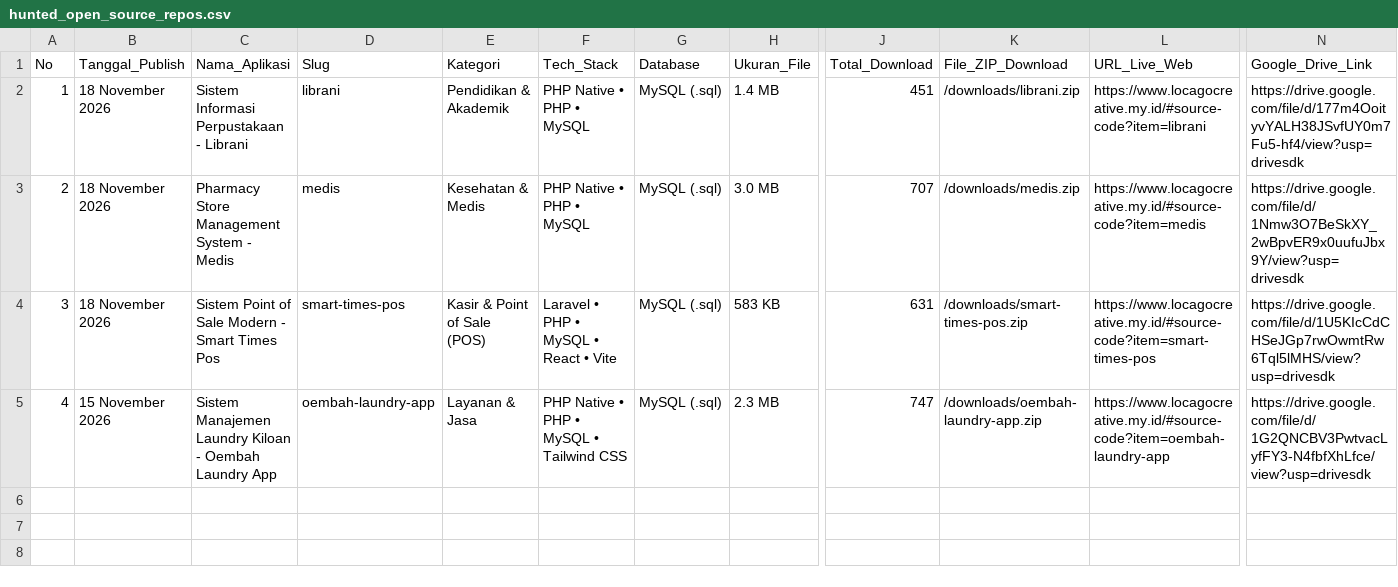
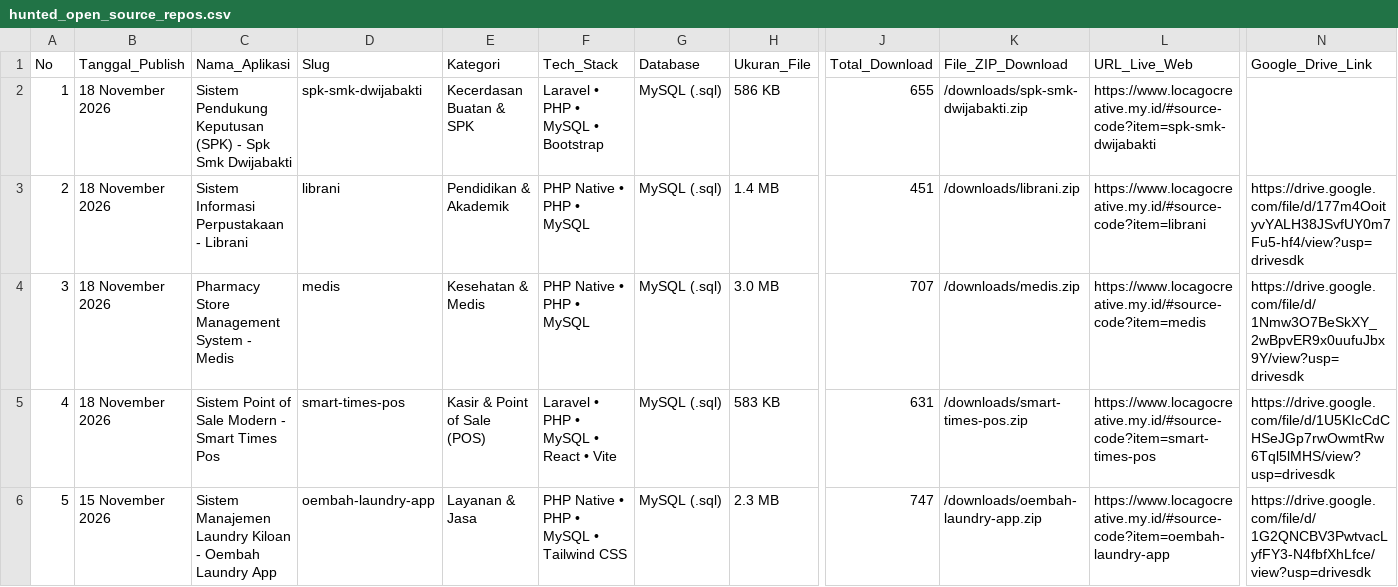
Before and after one commit to mfahmiq/LocaGo-Creative, a CSV file: public/downloads/hunted_open_source_repos.csv, drawn as a sheet; only a part is shown, gaps mark what is left out; rows hold the shown columns only; the diff names each change by its address in the sheet, - before the commit and + after, or states it on an @@ line.

Commit message:
chore(source-code): regenerate hunted repos CSV (5 items)

```diff
--- a/public/downloads/hunted_open_source_repos.csv
+++ b/public/downloads/hunted_open_source_repos.csv
-C2 (Nama_Aplikasi): Sistem Informasi Perpustakaan - Librani
+C2 (Nama_Aplikasi): Sistem Pendukung Keputusan (SPK) - Spk Smk Dwijabakti
-D2 (Slug): librani
+D2 (Slug): spk-smk-dwijabakti
-E2 (Kategori): Pendidikan & Akademik
+E2 (Kategori): Kecerdasan Buatan & SPK
-F2 (Tech_Stack): PHP Native • PHP • MySQL
+F2 (Tech_Stack): Laravel • PHP • MySQL • Bootstrap
-H2 (Ukuran_File): 1.4 MB
+H2 (Ukuran_File): 586 KB
-J2 (Total_Download): 451
+J2 (Total_Download): 655
-K2 (File_ZIP_Download): /downloads/librani.zip
+K2 (File_ZIP_Download): /downloads/spk-smk-dwijabakti.zip
-L2 (URL_Live_Web): https://www.locagocreative.my.id/#source-code?item=librani
+L2 (URL_Live_Web): https://www.locagocreative.my.id/#source-code?item=spk-smk-dwijabakti
-N2 (Google_Drive_Link): https://drive.google.com/file/d/177m4OoityvYALH38JSvfUY0m7Fu5-hf4/view?usp=drivesdk
+N2 (Google_Drive_Link): (empty)
-C3 (Nama_Aplikasi): Pharmacy Store Management System - Medis
+C3 (Nama_Aplikasi): Sistem Informasi Perpustakaan - Librani
-D3 (Slug): medis
+D3 (Slug): librani
-E3 (Kategori): Kesehatan & Medis
+E3 (Kategori): Pendidikan & Akademik
-H3 (Ukuran_File): 3.0 MB
+H3 (Ukuran_File): 1.4 MB
-J3 (Total_Download): 707
+J3 (Total_Download): 451
-K3 (File_ZIP_Download): /downloads/medis.zip
+K3 (File_ZIP_Download): /downloads/librani.zip
-L3 (URL_Live_Web): https://www.locagocreative.my.id/#source-code?item=medis
+L3 (URL_Live_Web): https://www.locagocreative.my.id/#source-code?item=librani
-N3 (Google_Drive_Link): https://drive.google.com/file/d/1Nmw3O7BeSkXY_2wBpvER9x0uufuJbx9Y/view?usp=drivesdk
+N3 (Google_Drive_Link): https://drive.google.com/file/d/177m4OoityvYALH38JSvfUY0m7Fu5-hf4/view?usp=drivesdk
-C4 (Nama_Aplikasi): Sistem Point of Sale Modern - Smart Times Pos
+C4 (Nama_Aplikasi): Pharmacy Store Management System - Medis
-D4 (Slug): smart-times-pos
+D4 (Slug): medis
-E4 (Kategori): Kasir & Point of Sale (POS)
+E4 (Kategori): Kesehatan & Medis
-F4 (Tech_Stack): Laravel • PHP • MySQL • React • Vite
+F4 (Tech_Stack): PHP Native • PHP • MySQL
-H4 (Ukuran_File): 583 KB
+H4 (Ukuran_File): 3.0 MB
-J4 (Total_Download): 631
+J4 (Total_Download): 707
-K4 (File_ZIP_Download): /downloads/smart-times-pos.zip
+K4 (File_ZIP_Download): /downloads/medis.zip
-L4 (URL_Live_Web): https://www.locagocreative.my.id/#source-code?item=smart-times-pos
+L4 (URL_Live_Web): https://www.locagocreative.my.id/#source-code?item=medis
-N4 (Google_Drive_Link): https://drive.google.com/file/d/1U5KIcCdCHSeJGp7rwOwmtRw6Tql5lMHS/view?usp=drivesdk
+N4 (Google_Drive_Link): https://drive.google.com/file/d/1Nmw3O7BeSkXY_2wBpvER9x0uufuJbx9Y/view?usp=drivesdk
-B5 (Tanggal_Publish): 15 November 2026
+B5 (Tanggal_Publish): 18 November 2026
-C5 (Nama_Aplikasi): Sistem Manajemen Laundry Kiloan - Oembah Laundry App
+C5 (Nama_Aplikasi): Sistem Point of Sale Modern - Smart Times Pos
-D5 (Slug): oembah-laundry-app
+D5 (Slug): smart-times-pos
-E5 (Kategori): Layanan & Jasa
+E5 (Kategori): Kasir & Point of Sale (POS)
-F5 (Tech_Stack): PHP Native • PHP • MySQL • Tailwind CSS
+F5 (Tech_Stack): Laravel • PHP • MySQL • React • Vite
-H5 (Ukuran_File): 2.3 MB
+H5 (Ukuran_File): 583 KB
-J5 (Total_Download): 747
+J5 (Total_Download): 631
-K5 (File_ZIP_Download): /downloads/oembah-laundry-app.zip
+K5 (File_ZIP_Download): /downloads/smart-times-pos.zip
-L5 (URL_Live_Web): https://www.locagocreative.my.id/#source-code?item=oembah-laundry-app
+L5 (URL_Live_Web): https://www.locagocreative.my.id/#source-code?item=smart-times-pos
-N5 (Google_Drive_Link): https://drive.google.com/file/d/1G2QNCBV3PwtvacLyfFY3-N4fbfXhLfce/view?usp=drivesdk
+N5 (Google_Drive_Link): https://drive.google.com/file/d/1U5KIcCdCHSeJGp7rwOwmtRw6Tql5lMHS/view?usp=drivesdk
+row 6: 5 | 15 November 2026 | Sistem Manajemen Laundry Kiloan - Oembah Laundry App | oembah-laundry-app | Layanan & Jasa | PHP Native • PHP • MySQL • Tailwind CSS | MySQL (.sql) | 2.3 MB | 747 | /downloads/oembah-laundry-app.zip | https://www.locagocreative.my.id/#source-code?item=oembah-laundry-app | https://drive.google.com/file/d/1G2QNCBV3PwtvacLyfFY3-N4fbfXhLfce/view?usp=drivesdk
```
